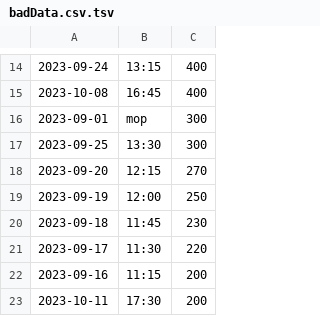
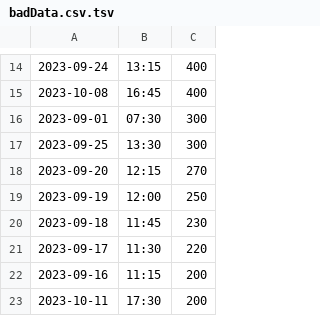
Before and after one commit to Tyreese2070/Data-Sorting, a TSV file: task3/badData.csv.tsv, drawn as a sheet; only a part is shown, gaps mark what is left out; the diff names each change by its address in the sheet, - before the commit and + after, or states it on an @@ line.

Commit message:
Added bad data handling in task 3

```diff
--- a/task3/badData.csv.tsv
+++ b/task3/badData.csv.tsv
-B16: mop
+B16: 07:30
```
Also changed, not shown: 2 other files.
